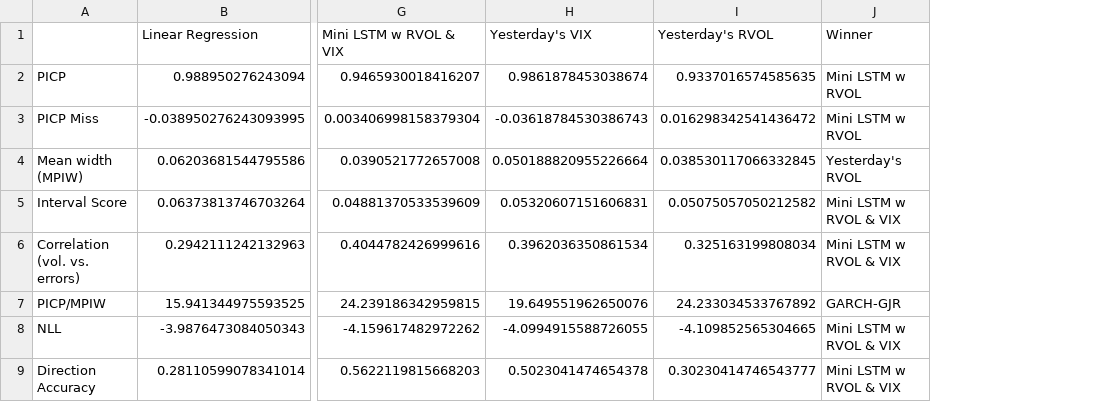
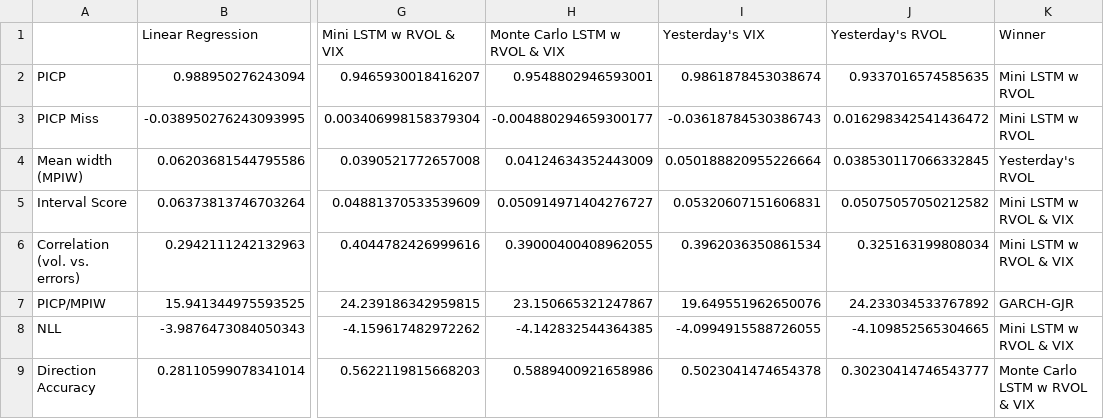
Before and after one commit to tjespe/master, a CSV file: Code/results/comp_results.csv, drawn as a sheet; only a part is shown, gaps mark what is left out; addresses are those after the commit; the diff names each change by its address in the sheet, - before the commit and + after, or states it on an @@ line.

Commit message:
Add MC results

```diff
--- a/Code/results/comp_results.csv
+++ b/Code/results/comp_results.csv
+column H (Monte Carlo LSTM w RVOL & VIX), rows 2-9: 0.9548802946593001 | -0.004880294659300177 | 0.04124634352443009 | 0.050914971404276727 | 0.39000400408962055 | 23.150665321247867 | -4.142832544364385 | 0.5889400921658986
-K9 (Winner): Mini LSTM w RVOL & VIX
+K9 (Winner): Monte Carlo LSTM w RVOL & VIX
```
Also changed, not shown: 12 other files.
